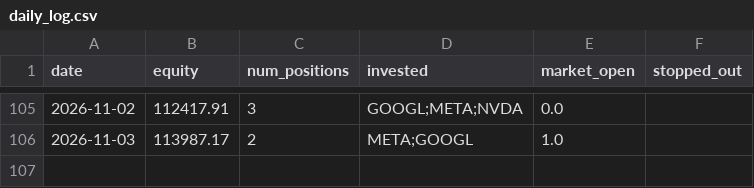
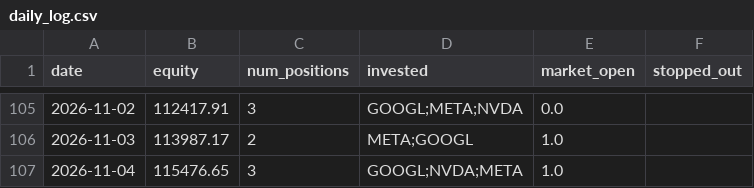
Before and after one commit to ryanchan339/stock-trade-server, a CSV file: results/daily_log.csv, drawn as a sheet; only a part is shown, gaps mark what is left out; the diff names each change by its address in the sheet, - before the commit and + after, or states it on an @@ line.

```diff
--- a/results/daily_log.csv
+++ b/results/daily_log.csv
+row 107: 2026-11-04 | 115476.65 | 3 | GOOGL;NVDA;META | 1.0
```
Also changed, not shown: 2 other files.
